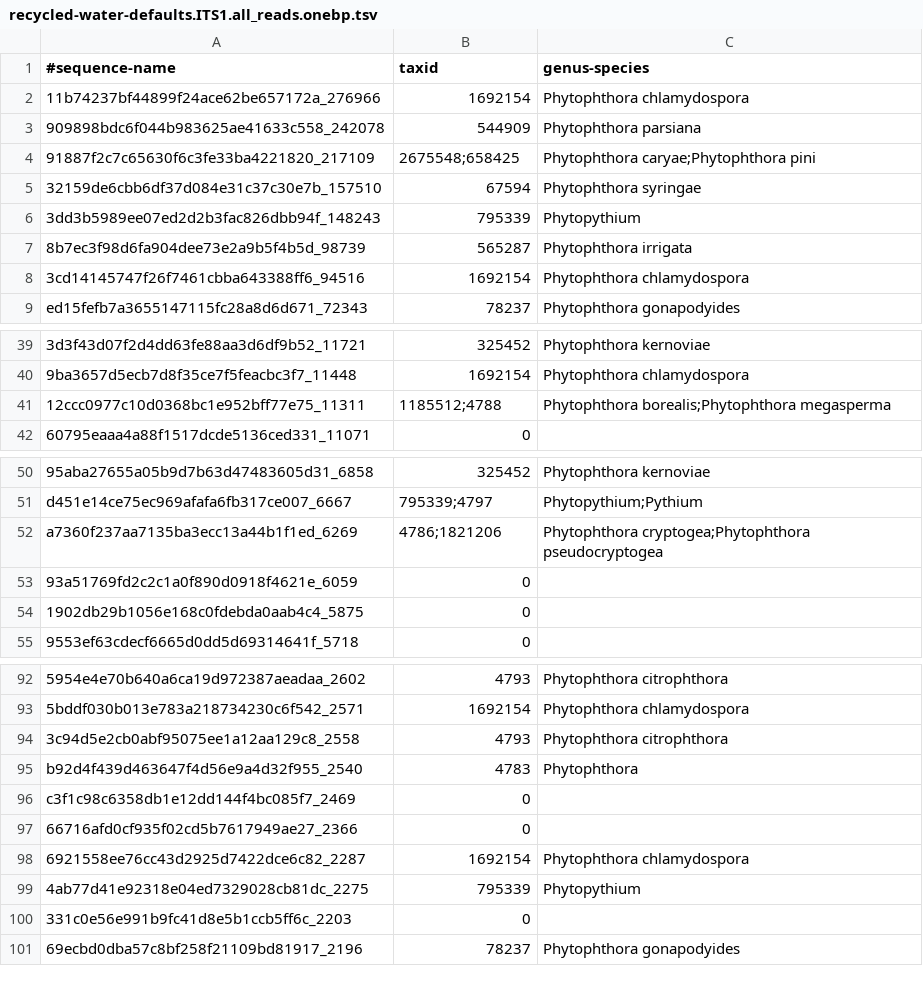
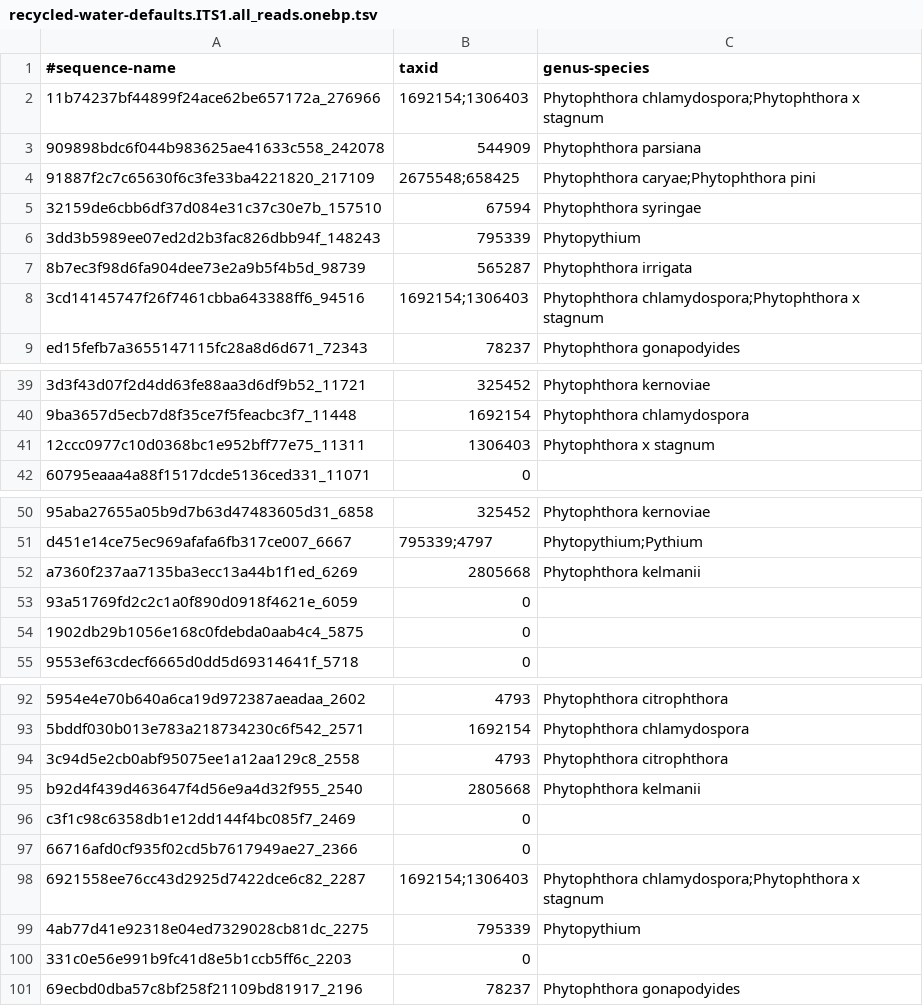
Before and after one commit to peterjc/thapbi-pict, a TSV file: examples/recycled_water/sample_out/recycled-water-defaults.ITS1.all_reads.onebp.tsv, drawn as a sheet; only a part is shown, gaps mark what is left out; the diff covers the shown part only; the diff names each change by its address in the sheet, - before the commit and + after, or states it on an @@ line.

```diff
--- a/examples/recycled_water/sample_out/recycled-water-defaults.ITS1.all_reads.onebp.tsv
+++ b/examples/recycled_water/sample_out/recycled-water-defaults.ITS1.all_reads.onebp.tsv
-B2 (taxid): 1692154
+B2 (taxid): 1692154;1306403
-C2 (genus-species): Phytophthora chlamydospora
+C2 (genus-species): Phytophthora chlamydospora;Phytophthora x stagnum
-B8 (taxid): 1692154
+B8 (taxid): 1692154;1306403
-C8 (genus-species): Phytophthora chlamydospora
+C8 (genus-species): Phytophthora chlamydospora;Phytophthora x stagnum
-B41 (taxid): 1185512;4788
+B41 (taxid): 1306403
-C41 (genus-species): Phytophthora borealis;Phytophthora megasperma
+C41 (genus-species): Phytophthora x stagnum
-B52 (taxid): 4786;1821206
+B52 (taxid): 2805668
-C52 (genus-species): Phytophthora cryptogea;Phytophthora pseudocryptogea
+C52 (genus-species): Phytophthora kelmanii
-B95 (taxid): 4783
+B95 (taxid): 2805668
-C95 (genus-species): Phytophthora
+C95 (genus-species): Phytophthora kelmanii
-B98 (taxid): 1692154
+B98 (taxid): 1692154;1306403
-C98 (genus-species): Phytophthora chlamydospora
+C98 (genus-species): Phytophthora chlamydospora;Phytophthora x stagnum
```
Also changed, not shown: 26 edited cells elsewhere in this file, examples/woody_hosts/sample_out/thapbi-pict.ITS1.all_reads.onebp.tsv.
